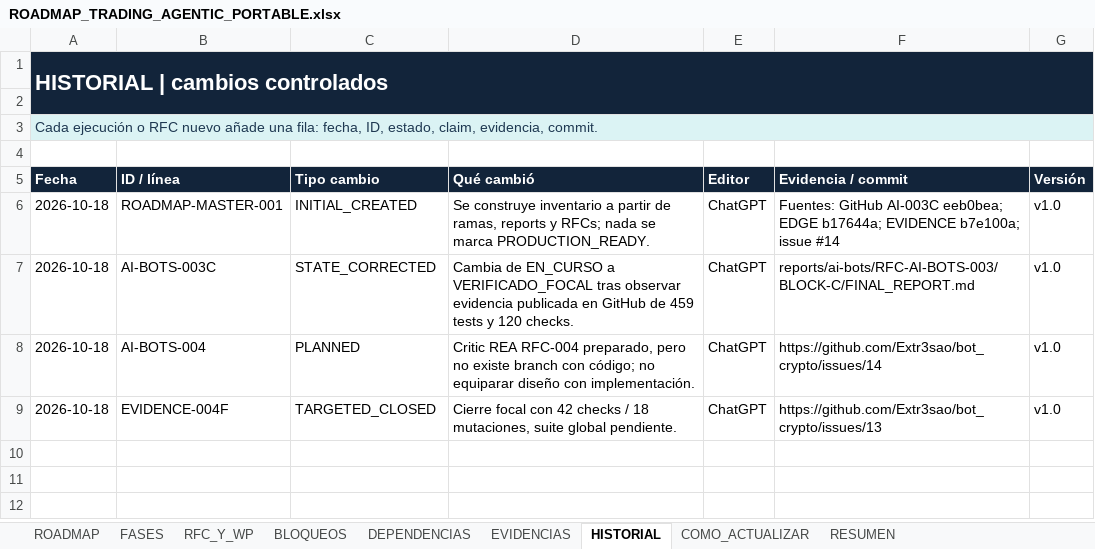
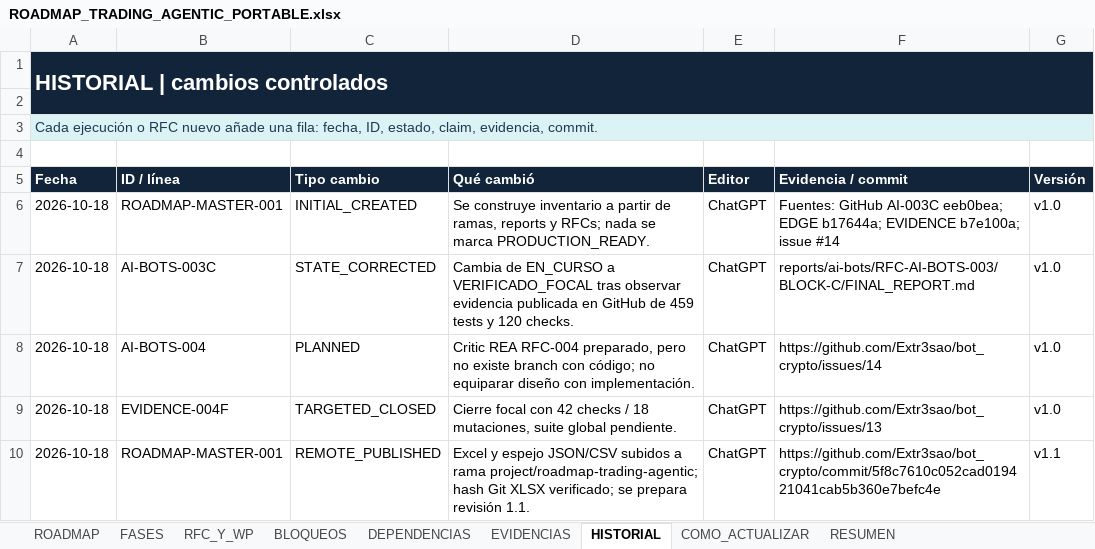
Before and after one commit to Extr3sao/bot_crypto, an Excel workbook: docs/roadmap/ROADMAP_TRADING_AGENTIC_PORTABLE.xlsx, sheet HISTORIAL, drawn as a sheet; values as stored, in another font and other column widths than the file's, no borders; table styles not drawn; the diff names each change by its address in the sheet, - before the commit and + after, or states it on an @@ line.

Commit message:
docs(roadmap): sync v1.1 GitHub publication status and revision history

```diff
--- a/docs/roadmap/ROADMAP_TRADING_AGENTIC_PORTABLE.xlsx (sheet HISTORIAL)
+++ b/docs/roadmap/ROADMAP_TRADING_AGENTIC_PORTABLE.xlsx (sheet HISTORIAL)
+row 10: 2026-10-18 | ROADMAP-MASTER-001 | REMOTE_PUBLISHED | Excel y espejo JSON/CSV subidos a rama project/roadmap-trading-agentic; hash Git XLSX verificado; se prepara revisión 1.1. | ChatGPT | https://github.com/Extr3sao/bot_crypto/commit/5f8c7610c052cad019421041cab5b360e7befc4e | v1.1
```
Also changed, not shown: sheet ROADMAP, sheet RESUMEN, charts or pictures, 3 other files.
